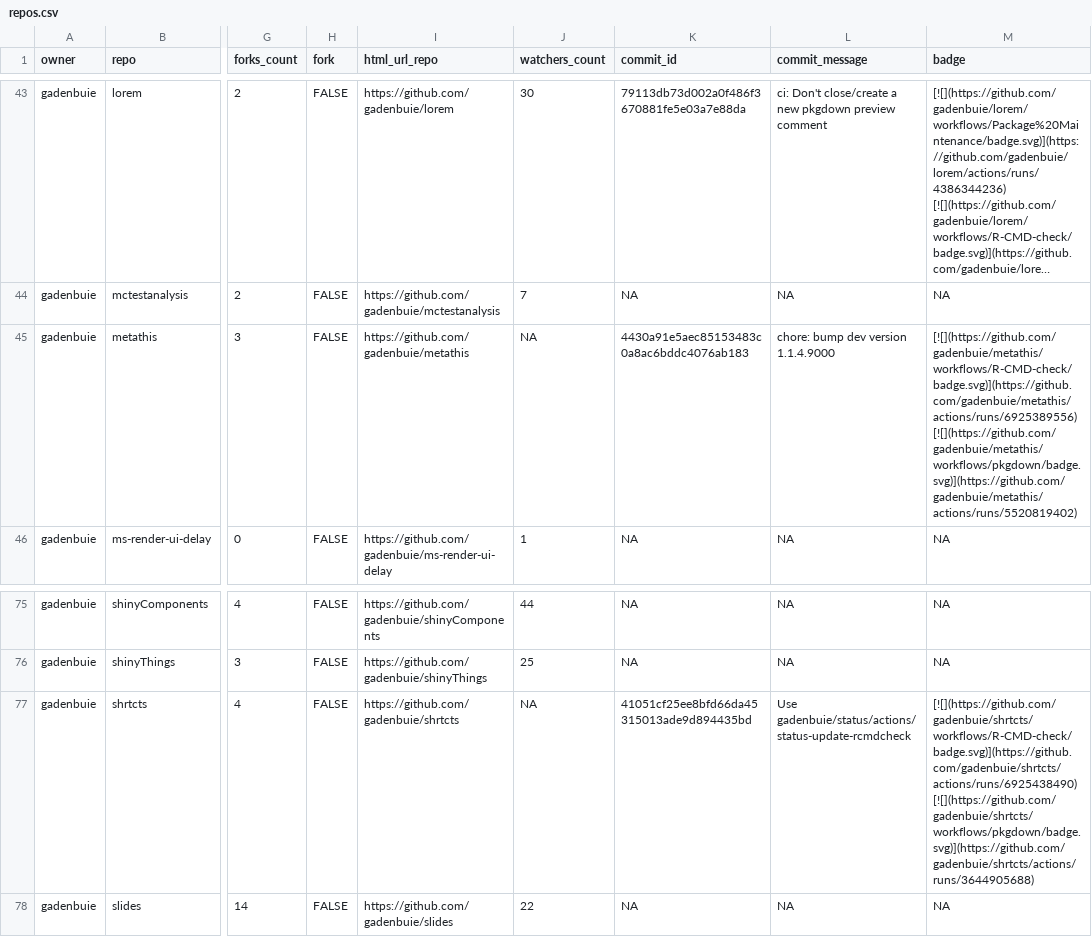
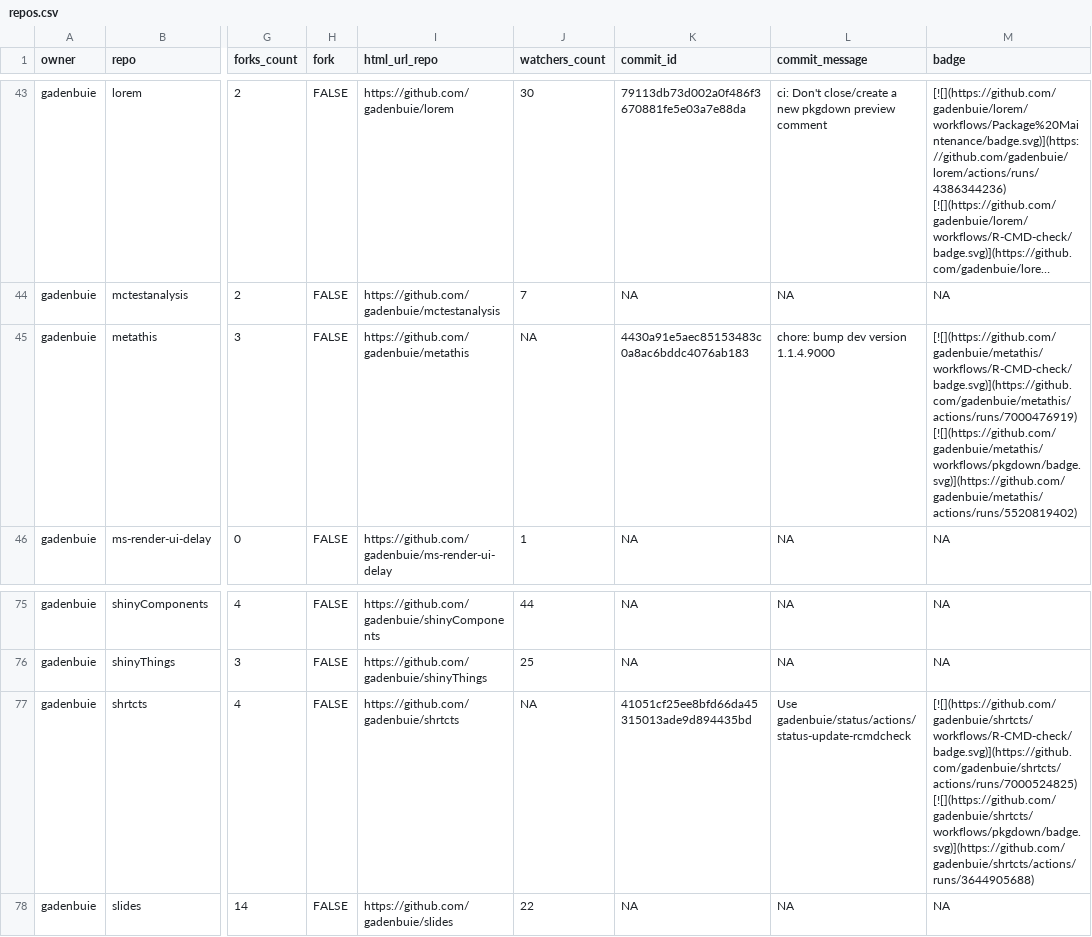
Before and after one commit to jimbrig/status, a CSV file: repos.csv, drawn as a sheet; only a part is shown, gaps mark what is left out; long unchanged cells end in …; the diff covers the shown part only; the diff names each change by its address in the sheet, - before the commit and + after, or states it on an @@ line.

```diff
--- a/repos.csv
+++ b/repos.csv
-M45 (badge): [![](https://github.com/gadenbuie/metathis/workflows/R-CMD-check/badge.svg)](https://github.com/gadenbuie/metathis/actions/runs/6925389556) [![](https://github.com/gadenbuie/metathis/workflows/pkgdown/badge.svg)](https://github.com/gadenbuie/metathis/actions/runs/5520819402)
+M45 (badge): [![](https://github.com/gadenbuie/metathis/workflows/R-CMD-check/badge.svg)](https://github.com/gadenbuie/metathis/actions/runs/7000476919) [![](https://github.com/gadenbuie/metathis/workflows/pkgdown/badge.svg)](https://github.com/gadenbuie/metathis/actions/runs/5520819402)
-M77 (badge): [![](https://github.com/gadenbuie/shrtcts/workflows/R-CMD-check/badge.svg)](https://github.com/gadenbuie/shrtcts/actions/runs/6925438490) [![](https://github.com/gadenbuie/shrtcts/workflows/pkgdown/badge.svg)](https://github.com/gadenbuie/shrtcts/actions/runs/3644905688)
+M77 (badge): [![](https://github.com/gadenbuie/shrtcts/workflows/R-CMD-check/badge.svg)](https://github.com/gadenbuie/shrtcts/actions/runs/7000524825) [![](https://github.com/gadenbuie/shrtcts/workflows/pkgdown/badge.svg)](https://github.com/gadenbuie/shrtcts/actions/runs/3644905688)
```
Also changed, not shown: 11 edited cells elsewhere in this file, 2 other files.
